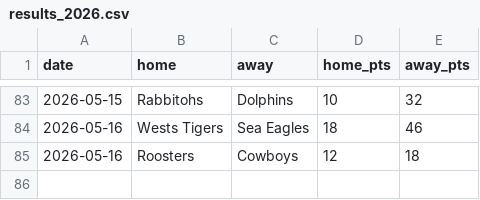
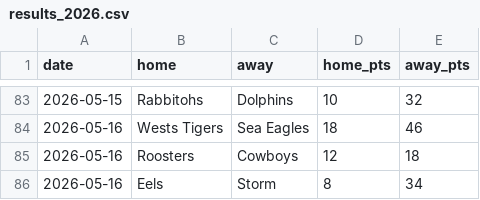
Before and after one commit to Rossdavo/nrl-ai-predictor, a CSV file: results_2026.csv, drawn as a sheet; only a part is shown, gaps mark what is left out; the diff names each change by its address in the sheet, - before the commit and + after, or states it on an @@ line.

Commit message:
Update results_2026.csv

```diff
--- a/results_2026.csv
+++ b/results_2026.csv
+row 86: 2026-05-16 | Eels | Storm | 8 | 34
```
